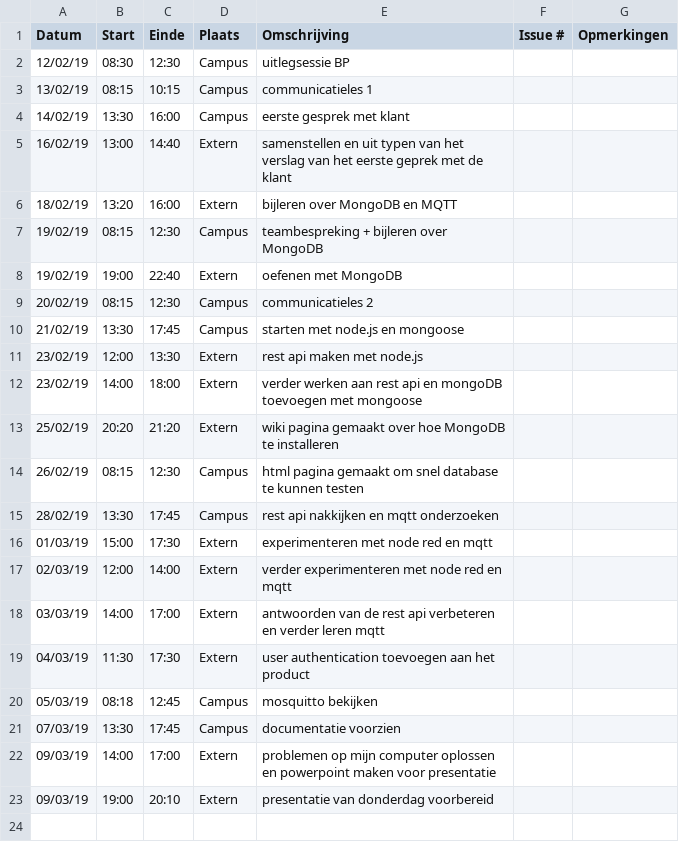
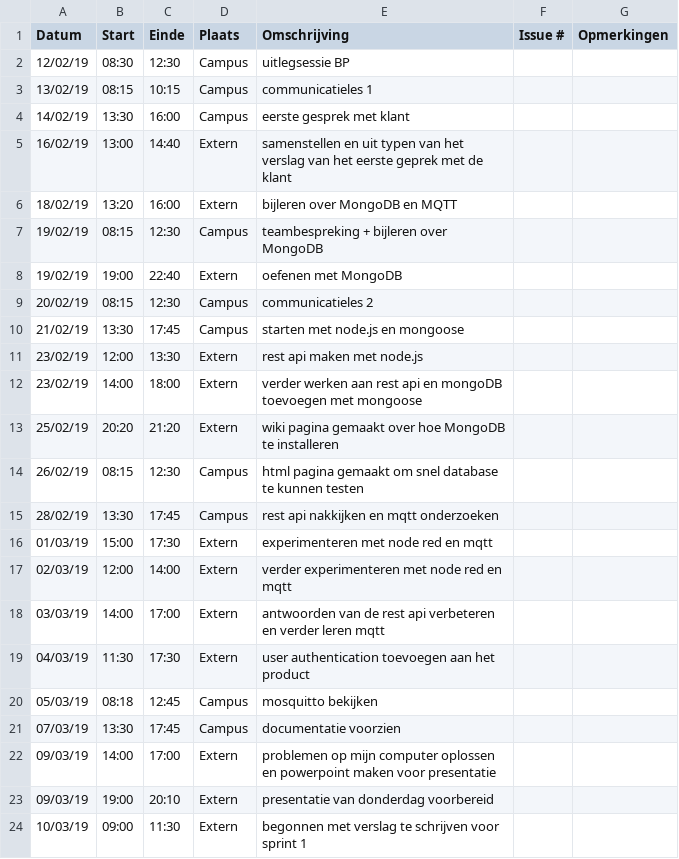
Before and after one commit to WouterStemgee/inventory-management-system-autonomous-drones, a CSV file: logboeken/EveraertKarel.csv, drawn as a sheet; the diff names each change by its address in the sheet, - before the commit and + after, or states it on an @@ line.

Commit message:
Update EveraertKarel.csv

```diff
--- a/logboeken/EveraertKarel.csv
+++ b/logboeken/EveraertKarel.csv
+row 24: 10/03/19 | 09:00 | 11:30 | Extern | begonnen met verslag te schrijven voor sprint 1
```
